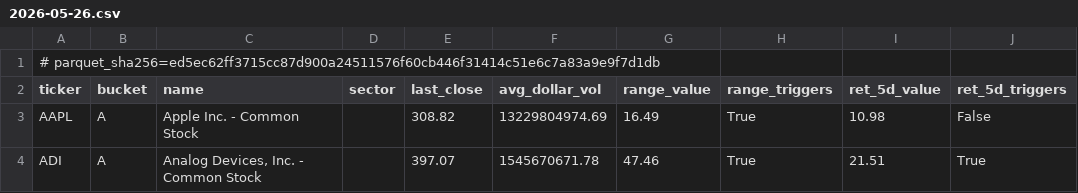
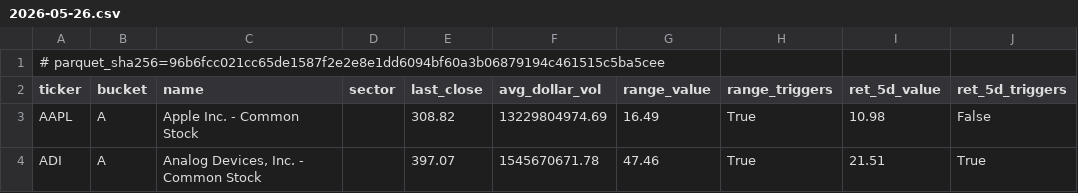
Before and after one commit to shehral/weekly-movers, a CSV file: data/runs/2026-05-26.csv, drawn as a sheet; only a part is shown; the diff names each change by its address in the sheet, - before the commit and + after, or states it on an @@ line.

Commit message:
[data] Refresh 2026-05-26 [skip ci]

```diff
--- a/data/runs/2026-05-26.csv
+++ b/data/runs/2026-05-26.csv
-A1 (ticker): # parquet_sha256=ed5ec62ff3715cc87d900a24511576f60cb446f31414c51e6c7a83a9e9f7d1db
+A1 (ticker): # parquet_sha256=96b6fcc021cc65de1587f2e2e8e1dd6094bf60a3b06879194c461515c5ba5cee
```
Also changed, not shown: data/universe.csv, 1 other file.
